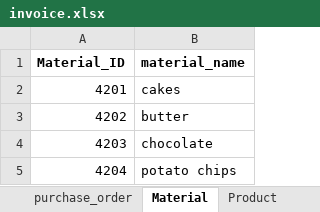
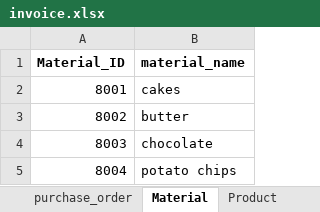
Before and after one commit to learntech210/Qlikdata1, an Excel workbook: invoice.xlsx, sheet Material, drawn as a sheet; values as stored, in another font and other column widths than the file's, no borders; the diff names each change by its address in the sheet, - before the commit and + after, or states it on an @@ line.

```diff
--- a/invoice.xlsx (sheet Material)
+++ b/invoice.xlsx (sheet Material)
-A2 (Material_ID): 4201
+A2 (Material_ID): 8001
-A3 (Material_ID): 4202
+A3 (Material_ID): 8002
-A4 (Material_ID): 4203
+A4 (Material_ID): 8003
-A5 (Material_ID): 4204
+A5 (Material_ID): 8004
```
Also changed, not shown: sheet Category.
